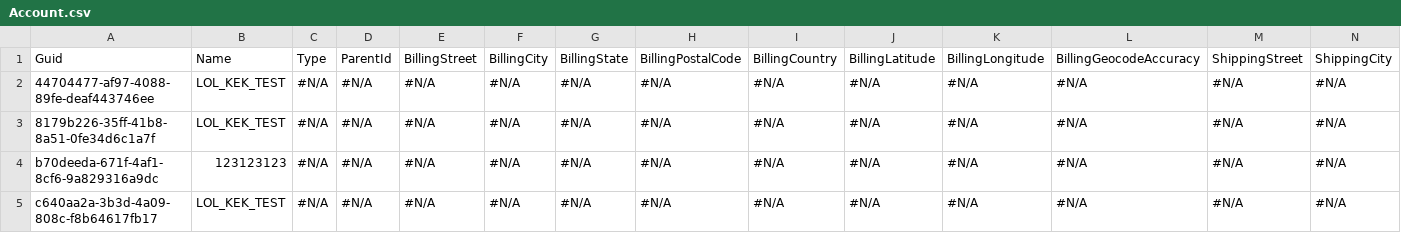
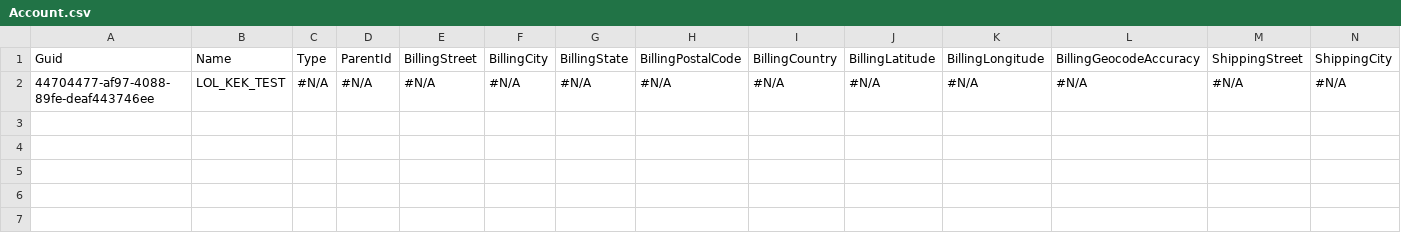
Before and after one commit to agromovsky/agrom_sf_repo, a CSV file: data/Account.csv, drawn as a sheet; only a part is shown; rows hold the shown columns only; the diff names each change by its address in the sheet, - before the commit and + after, or states it on an @@ line.

Commit message:
Update Account.csv

```diff
--- a/data/Account.csv
+++ b/data/Account.csv
-row 3: 8179b226-35ff-41b8-8a51-0fe34d6c1a7f | LOL_KEK_TEST | #N/A | #N/A | #N/A | #N/A | #N/A | #N/A | #N/A | #N/A | #N/A | #N/A | #N/A | #N/A
-row 4: b70deeda-671f-4af1-8cf6-9a829316a9dc | 123123123 | #N/A | #N/A | #N/A | #N/A | #N/A | #N/A | #N/A | #N/A | #N/A | #N/A | #N/A | #N/A
-row 5: c640aa2a-3b3d-4a09-808c-f8b64617fb17 | LOL_KEK_TEST | #N/A | #N/A | #N/A | #N/A | #N/A | #N/A | #N/A | #N/A | #N/A | #N/A | #N/A | #N/A
```
